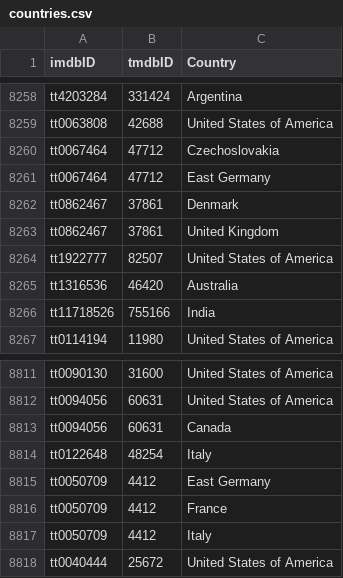
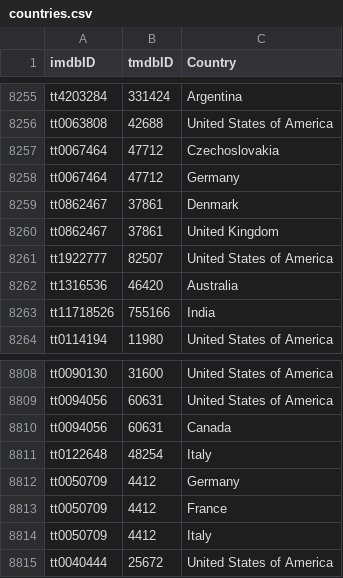
Before and after one commit to aranaxa/Ironhack-Final-Project, a CSV file: Files/Tableau/countries.csv, drawn as a sheet; only a part is shown, gaps mark what is left out; the diff covers the shown part only.

```diff
--- a/Files/Tableau/countries.csv
+++ b/Files/Tableau/countries.csv
@@ -8260,3 +8257,3 @@ tt0063808,42688,United States of America
 tt0067464,47712,Czechoslovakia
-tt0067464,47712,East Germany
+tt0067464,47712,Germany
 tt0862467,37861,Denmark
@@ -8814,3 +8811,3 @@ tt0094056,60631,Canada
 tt0122648,48254,Italy
-tt0050709,4412,East Germany
+tt0050709,4412,Germany
 tt0050709,4412,France
```
Also changed, not shown: 4 removed rows and 2 edited cells elsewhere in this file, 8 other files.
